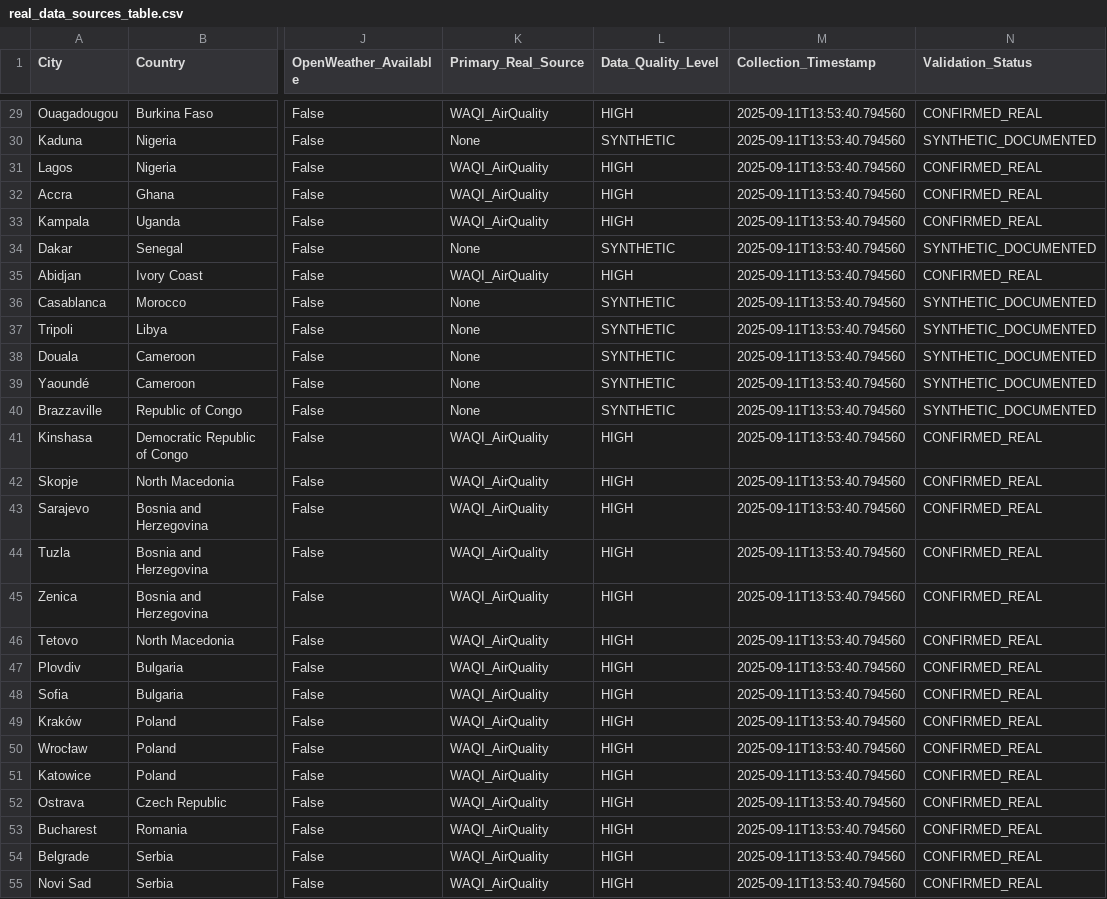
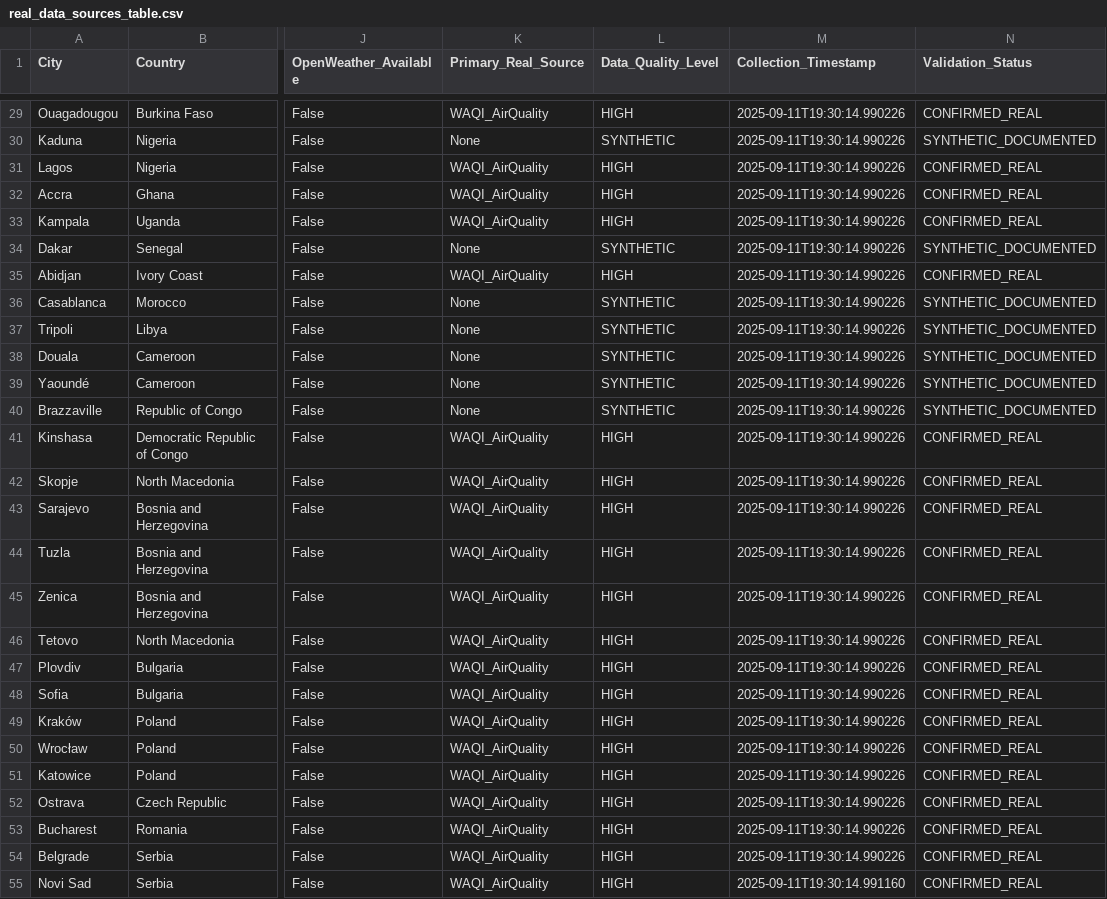
Before and after one commit to n-levy/airqualityforecast, a CSV file: stage_5/comprehensive_tables/real_data_sources_table.csv, drawn as a sheet; only a part is shown, gaps mark what is left out; the diff covers the shown part only; the diff names each change by its address in the sheet, - before the commit and + after, or states it on an @@ line.

```diff
--- a/stage_5/comprehensive_tables/real_data_sources_table.csv
+++ b/stage_5/comprehensive_tables/real_data_sources_table.csv
-M29:M54 (Collection_Timestamp): 2025-09-11T13:53:40.794560
+M29:M54 (Collection_Timestamp): 2025-09-11T19:30:14.990226
-M55 (Collection_Timestamp): 2025-09-11T13:53:40.794560
+M55 (Collection_Timestamp): 2025-09-11T19:30:14.991160
```
Also changed, not shown: 73 edited cells elsewhere in this file, 9 other files.
